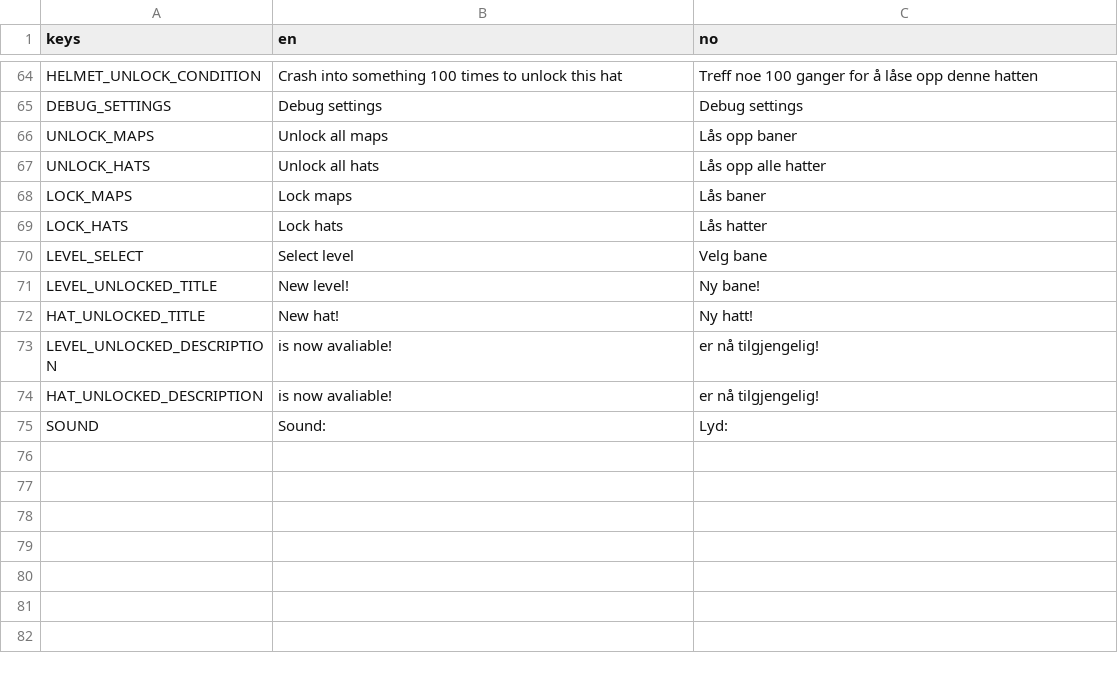
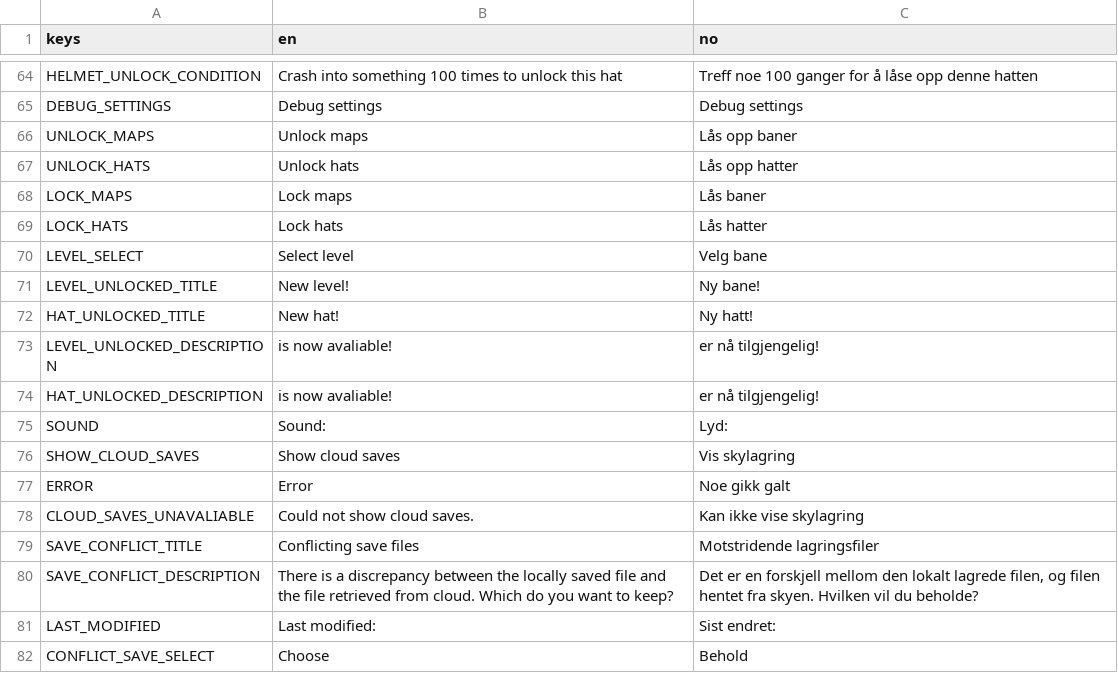
Before and after one commit to EsasHG/notsnake, a CSV file: Localization/Loop Dog Translations.csv, drawn as a sheet; only a part is shown, gaps mark what is left out.

Commit message:
uuuuih save rework???
- cloud saving maybe?? haven't really been able to test it yet
- plus collision detection optimization
- and a lot of other things I'm sure h.

```diff
--- a/Localization/Loop Dog Translations.csv
+++ b/Localization/Loop Dog Translations.csv
@@ -67,4 +67,4 @@ HELMET_UNLOCK_CONDITION,Crash into something 100 times to unlock this hat,Treff
 DEBUG_SETTINGS,Debug settings,Debug settings
-UNLOCK_MAPS,Unlock all maps,Lås opp baner
-UNLOCK_HATS,Unlock all hats,Lås opp alle hatter
+UNLOCK_MAPS,Unlock maps,Lås opp baner
+UNLOCK_HATS,Unlock hats,Lås opp hatter
 LOCK_MAPS,Lock maps,Lås baner
@@ -77 +77,8 @@ HAT_UNLOCKED_DESCRIPTION,is now avaliable!,er nå tilgjengelig!
 SOUND,Sound:,Lyd:
+SHOW_CLOUD_SAVES,Show cloud saves,Vis skylagring
+ERROR,Error,Noe gikk galt
+CLOUD_SAVES_UNAVALIABLE,Could not show cloud saves.,Kan ikke vise skylagring
+SAVE_CONFLICT_TITLE,Conflicting save files,Motstridende lagringsfiler
+SAVE_CONFLICT_DESCRIPTION,There is a discrepancy between the locally saved file and the file retrieved from cloud. Which do you want to keep?,"Det er en forskjell mellom den lokalt lagrede filen, og filen hentet fra skyen. Hvilken vil du beholde?"
+LAST_MODIFIED,Last modified:,Sist endret:
+CONFLICT_SAVE_SELECT,Choose,Behold
```
Also changed, not shown: 53 other files.
